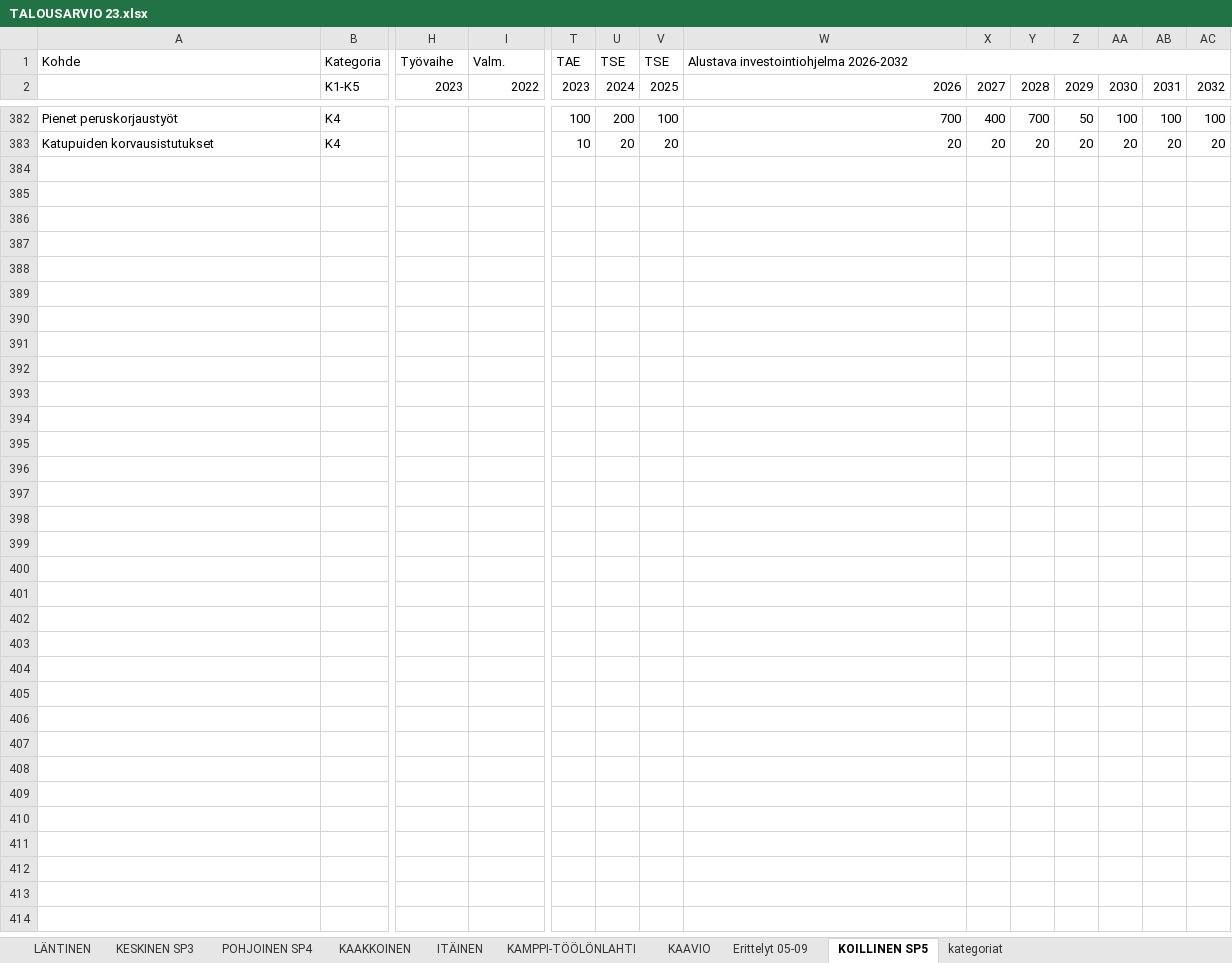
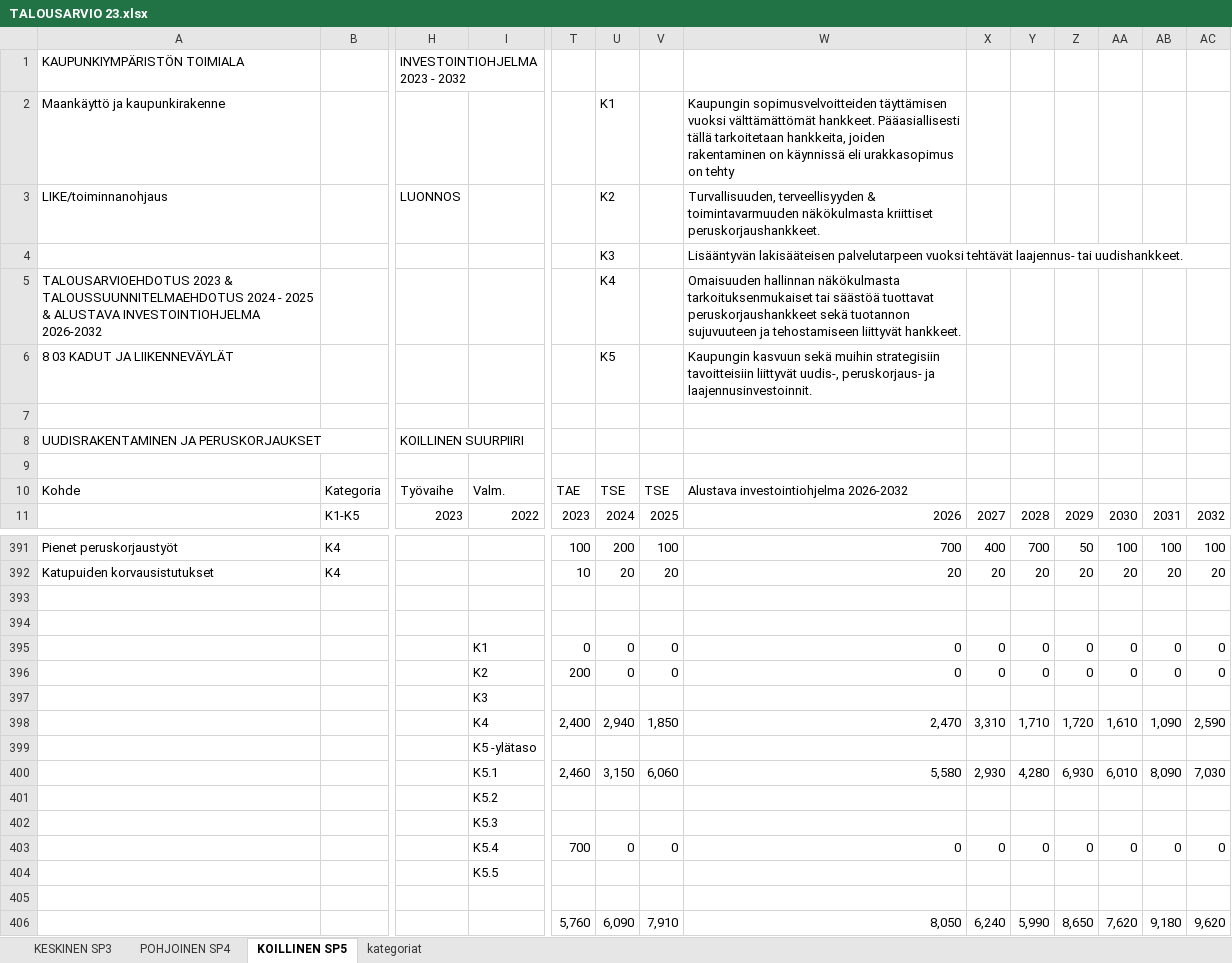
Before and after one commit to City-of-Helsinki/infraohjelmointi-api, an Excel workbook: infraohjelmointi_api/mock_data/TALOUSARVIO 23.xlsx, sheet KOILLINEN SP5, drawn as a sheet; only a part is shown, gaps mark what is left out; values as stored, in another font and other column widths than the file's, no cell formats; removed rows and columns are numbered as before the commit, all else as after; rows hold the shown columns only; the diff covers the shown part only; the diff names each change by its address in the sheet, - before the commit and + after, or states it on an @@ line.

```diff
--- a/infraohjelmointi_api/mock_data/TALOUSARVIO 23.xlsx (sheet KOILLINEN SP5)
+++ b/infraohjelmointi_api/mock_data/TALOUSARVIO 23.xlsx (sheet KOILLINEN SP5)
@@ sheet tab hidden: LÄNTINEN @@
@@ sheet tab hidden: KAAKKOINEN @@
@@ sheet tab hidden: ITÄINEN @@
@@ sheet tab hidden: KAMPPI-TÖÖLÖNLAHTI @@
@@ sheet tab hidden: KAAVIO @@
@@ sheet tab hidden: Erittelyt 05-09 @@
+row 1: KAUPUNKIYMPÄRISTÖN TOIMIALA |  | INVESTOINTIOHJELMA 2023 - 2032
+row 2: Maankäyttö ja kaupunkirakenne |  |  |  |  | K1 |  | Kaupungin sopimusvelvoitteiden täyttämisen vuoksi välttämättömät hankkeet. Pääasiallisesti tällä tarkoitetaan hankkeita, joiden rakentaminen on käynnissä eli urakkasopimus on tehty
+row 3: LIKE/toiminnanohjaus |  | LUONNOS |  |  | K2 |  | Turvallisuuden, terveellisyyden & toimintavarmuuden näkökulmasta kriittiset peruskorjaushankkeet.
+row 4:  |  |  |  |  | K3 |  | Lisääntyvän lakisääteisen palvelutarpeen vuoksi tehtävät laajennus- tai uudishankkeet.
+row 5: TALOUSARVIOEHDOTUS 2023 & TALOUSSUUNNITELMAEHDOTUS 2024 - 2025 & ALUSTAVA INVESTOINTIOHJELMA 2026-2032 |  |  |  |  | K4 |  | Omaisuuden hallinnan näkökulmasta tarkoituksenmukaiset tai säästöä tuottavat peruskorjaushankkeet sekä tuotannon sujuvuuteen ja tehostamiseen liittyvät hankkeet.
+row 6: 8 03 KADUT JA LIIKENNEVÄYLÄT |  |  |  |  | K5 |  | Kaupungin kasvuun sekä muihin strategisiin tavoitteisiin liittyvät uudis-, peruskorjaus- ja laajennusinvestoinnit.
+row 7: (empty)
+row 8: UUDISRAKENTAMINEN JA PERUSKORJAUKSET |  | KOILLINEN SUURPIIRI
+row 9: (empty)
-W1:AC1 merged
+row 393: (empty)
+row 394: (empty)
+row 395:  |  |  | K1 | 0 | 0 | 0 | 0 | 0 | 0 | 0 | 0 | 0 | 0
+row 396:  |  |  | K2 | 200 | 0 | 0 | 0 | 0 | 0 | 0 | 0 | 0 | 0
+row 397:  |  |  | K3
+row 398:  |  |  | K4 | 2,400 | 2,940 | 1,850 | 2,470 | 3,310 | 1,710 | 1,720 | 1,610 | 1,090 | 2,590
+row 399:  |  |  | K5 -ylätaso
+row 400:  |  |  | K5.1 | 2,460 | 3,150 | 6,060 | 5,580 | 2,930 | 4,280 | 6,930 | 6,010 | 8,090 | 7,030
+row 401:  |  |  | K5.2
+row 402:  |  |  | K5.3
+row 403:  |  |  | K5.4 | 700 | 0 | 0 | 0 | 0 | 0 | 0 | 0 | 0 | 0
+row 404:  |  |  | K5.5
+row 405: (empty)
+row 406:  |  |  |  | 5,760 | 6,090 | 7,910 | 8,050 | 6,240 | 5,990 | 8,650 | 7,620 | 9,180 | 9,620
```
Also changed, not shown: 3 edited cells elsewhere in this sheet, sheet KESKINEN SP3, sheet POHJOINEN SP4, cell formats, formulas that keep their value, charts or pictures, 1 other file.
